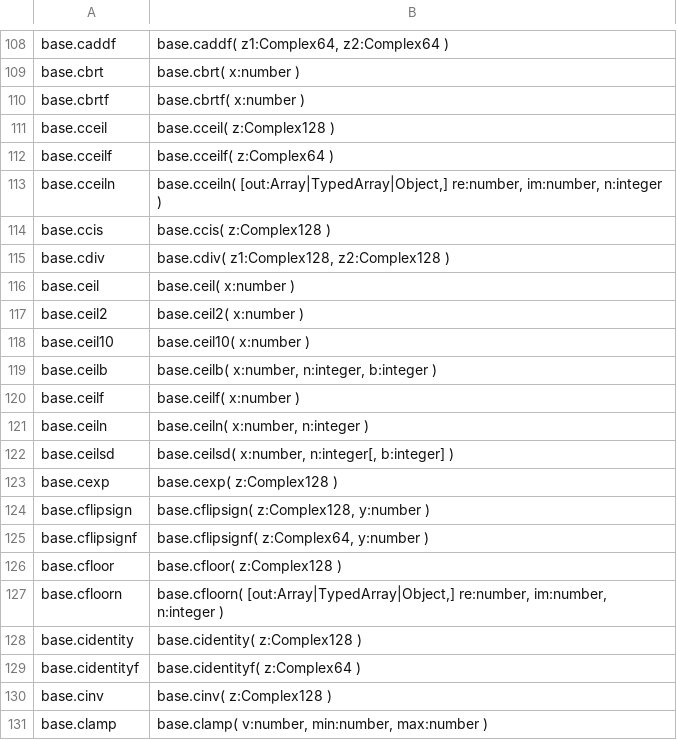
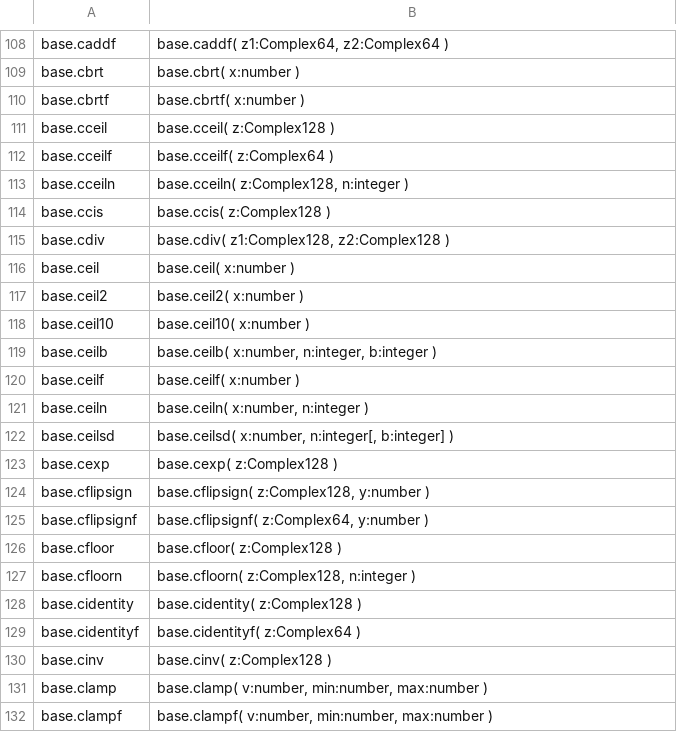
Before and after one commit to stdlib-js/repl-typed-signature, a CSV file: data/data.csv, drawn as a sheet; only a part is shown, gaps mark what is left out; the shorter side is filled out with more unchanged rows.

```diff
--- a/data/data.csv
+++ b/data/data.csv
@@ -112,3 +112,3 @@ base.cceil,"base.cceil( z:Complex128 )"
 base.cceilf,"base.cceilf( z:Complex64 )"
-base.cceiln,"base.cceiln( [out:Array|TypedArray|Object,] re:number, im:number, n:integer )"
+base.cceiln,"base.cceiln( z:Complex128, n:integer )"
 base.ccis,"base.ccis( z:Complex128 )"
@@ -126,3 +126,3 @@ base.cflipsignf,"base.cflipsignf( z:Complex64, y:number )"
 base.cfloor,"base.cfloor( z:Complex128 )"
-base.cfloorn,"base.cfloorn( [out:Array|TypedArray|Object,] re:number, im:number, n:integer )"
+base.cfloorn,"base.cfloorn( z:Complex128, n:integer )"
 base.cidentity,"base.cidentity( z:Complex128 )"
```
Also changed, not shown: 5 other files.
